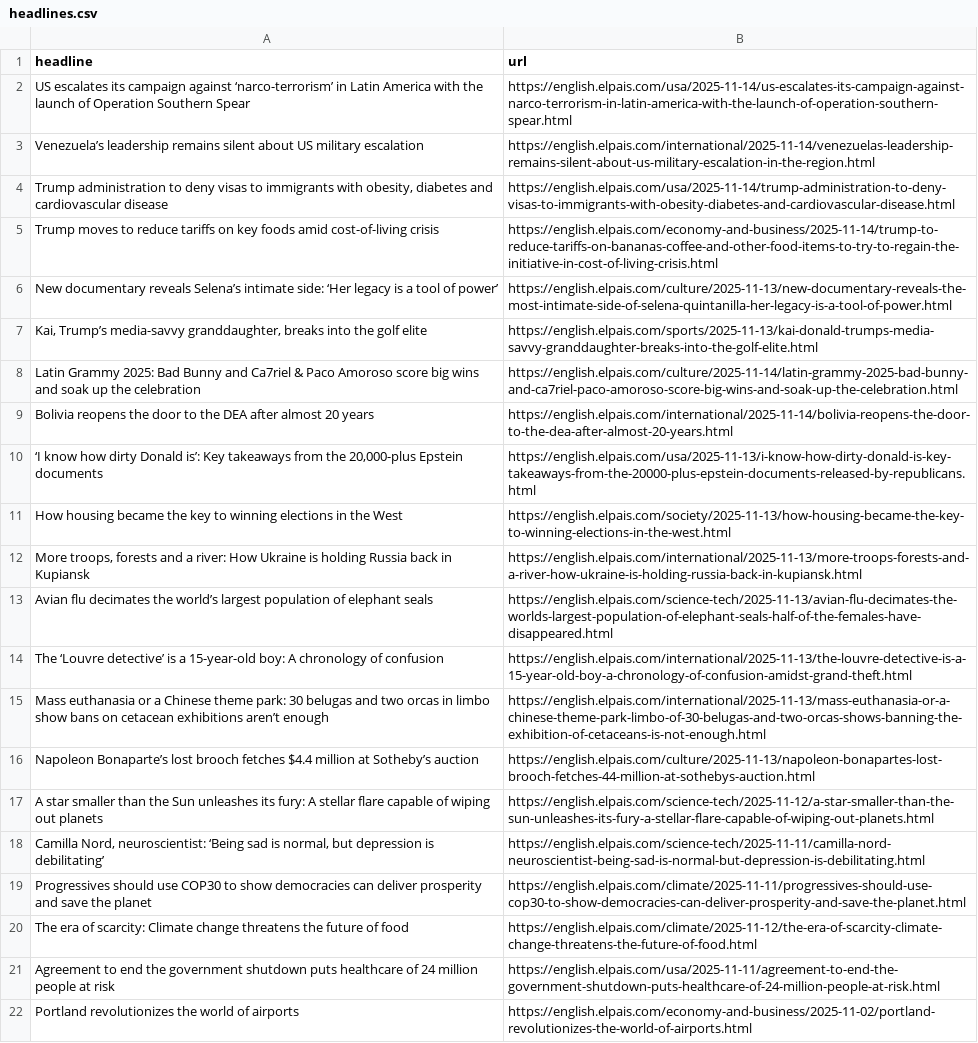
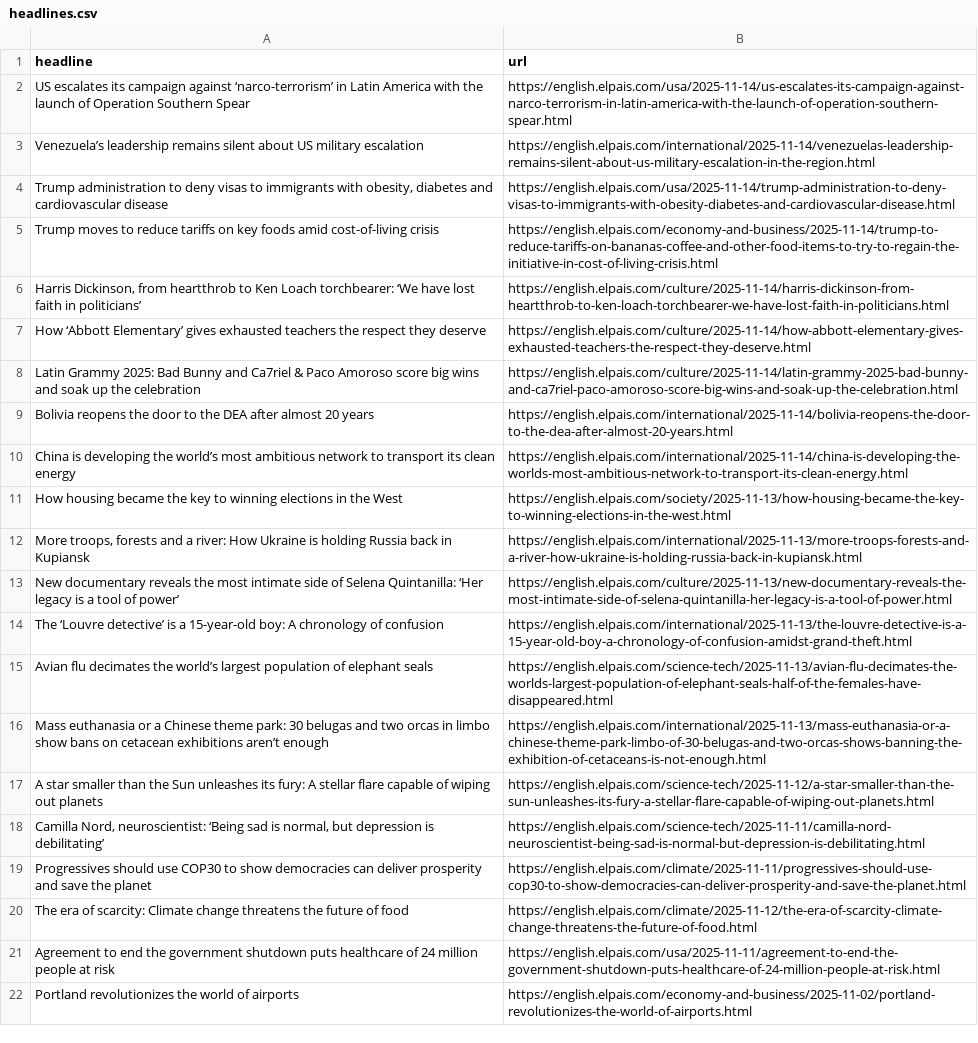
Before and after one commit to jam9501/el-pais-autoscraper, a CSV file: headlines.csv, drawn as a sheet; only a part is shown.

```diff
--- a/headlines.csv
+++ b/headlines.csv
@@ -5,14 +5,13 @@ Venezuela’s leadership remains silent about US military escalation,https://eng
 Trump moves to reduce tariffs on key foods amid cost-of-living crisis,https://english.elpais.com/economy-and-business/2025-11-14/trump-to-reduce-tariffs-on-bananas-coffee-and-other-food-items-to-try-to-regain-the-initiative-in-cost-of-living-crisis.html
-"New documentary reveals Selena’s intimate side: ‘Her legacy is a tool of power’
-",https://english.elpais.com/culture/2025-11-13/new-documentary-reveals-the-most-intimate-side-of-selena-quintanilla-her-legacy-is-a-tool-of-power.html
-"Kai, Trump’s media-savvy granddaughter, breaks into the golf elite",https://english.elpais.com/sports/2025-11-13/kai-donald-trumps-media-savvy-granddaughter-breaks-into-the-golf-elite.html
+"Harris Dickinson, from heartthrob to Ken Loach torchbearer: ‘We have lost faith in politicians’ ",https://english.elpais.com/culture/2025-11-14/harris-dickinson-from-heartthrob-to-ken-loach-torchbearer-we-have-lost-faith-in-politicians.html
+How ‘Abbott Elementary’ gives exhausted teachers the respect they deserve,https://english.elpais.com/culture/2025-11-14/how-abbott-elementary-gives-exhausted-teachers-the-respect-they-deserve.html
 Latin Grammy 2025: Bad Bunny and Ca7riel & Paco Amoroso score big wins and soak up the celebration,https://english.elpais.com/culture/2025-11-14/latin-grammy-2025-bad-bunny-and-ca7riel-paco-amoroso-score-big-wins-and-soak-up-the-celebration.html
 Bolivia reopens the door to the DEA after almost 20 years ,https://english.elpais.com/international/2025-11-14/bolivia-reopens-the-door-to-the-dea-after-almost-20-years.html
-"‘I know how dirty Donald is’: Key takeaways from the 20,000-plus Epstein documents ",https://english.elpais.com/usa/2025-11-13/i-know-how-dirty-donald-is-key-takeaways-from-the-20000-plus-epstein-documents-released-by-republicans.html
+China is developing the world’s most ambitious network to transport its clean energy ,https://english.elpais.com/international/2025-11-14/china-is-developing-the-worlds-most-ambitious-network-to-transport-its-clean-energy.html
 How housing became the key to winning elections in the West,https://english.elpais.com/society/2025-11-13/how-housing-became-the-key-to-winning-elections-in-the-west.html
 "More troops, forests and a river: How Ukraine is holding Russia back in Kupiansk",https://english.elpais.com/international/2025-11-13/more-troops-forests-and-a-river-how-ukraine-is-holding-russia-back-in-kupiansk.html
+New documentary reveals the most intimate side of Selena Quintanilla: ‘Her legacy is a tool of power’ ,https://english.elpais.com/culture/2025-11-13/new-documentary-reveals-the-most-intimate-side-of-selena-quintanilla-her-legacy-is-a-tool-of-power.html
+The ‘Louvre detective’ is a 15-year-old boy: A chronology of confusion,https://english.elpais.com/international/2025-11-13/the-louvre-detective-is-a-15-year-old-boy-a-chronology-of-confusion-amidst-grand-theft.html
 Avian flu decimates the world’s largest population of elephant seals,https://english.elpais.com/science-tech/2025-11-13/avian-flu-decimates-the-worlds-largest-population-of-elephant-seals-half-of-the-females-have-disappeared.html
-The ‘Louvre detective’ is a 15-year-old boy: A chronology of confusion,https://english.elpais.com/international/2025-11-13/the-louvre-detective-is-a-15-year-old-boy-a-chronology-of-confusion-amidst-grand-theft.html
 Mass euthanasia or a Chinese theme park: 30 belugas and two orcas in limbo show bans on cetacean exhibitions aren’t enough,https://english.elpais.com/international/2025-11-13/mass-euthanasia-or-a-chinese-theme-park-limbo-of-30-belugas-and-two-orcas-shows-banning-the-exhibition-of-cetaceans-is-not-enough.html
-Napoleon Bonaparte’s lost brooch fetches $4.4 million at Sotheby’s auction,https://english.elpais.com/culture/2025-11-13/napoleon-bonapartes-lost-brooch-fetches-44-million-at-sothebys-auction.html
 A star smaller than the Sun unleashes its fury: A stellar flare capable of wiping out planets,https://english.elpais.com/science-tech/2025-11-12/a-star-smaller-than-the-sun-unleashes-its-fury-a-stellar-flare-capable-of-wiping-out-planets.html
```
